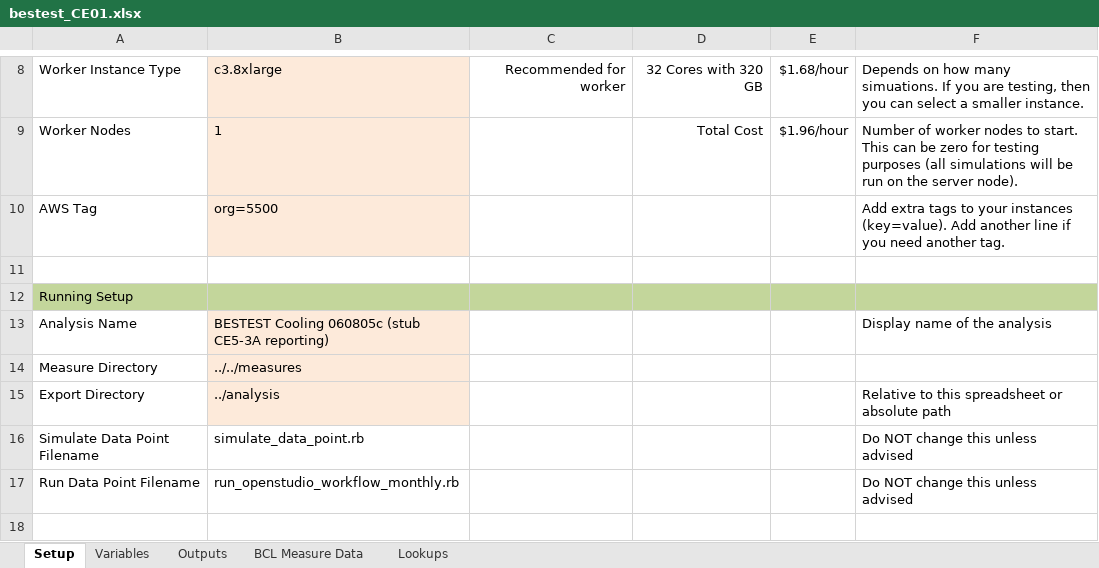
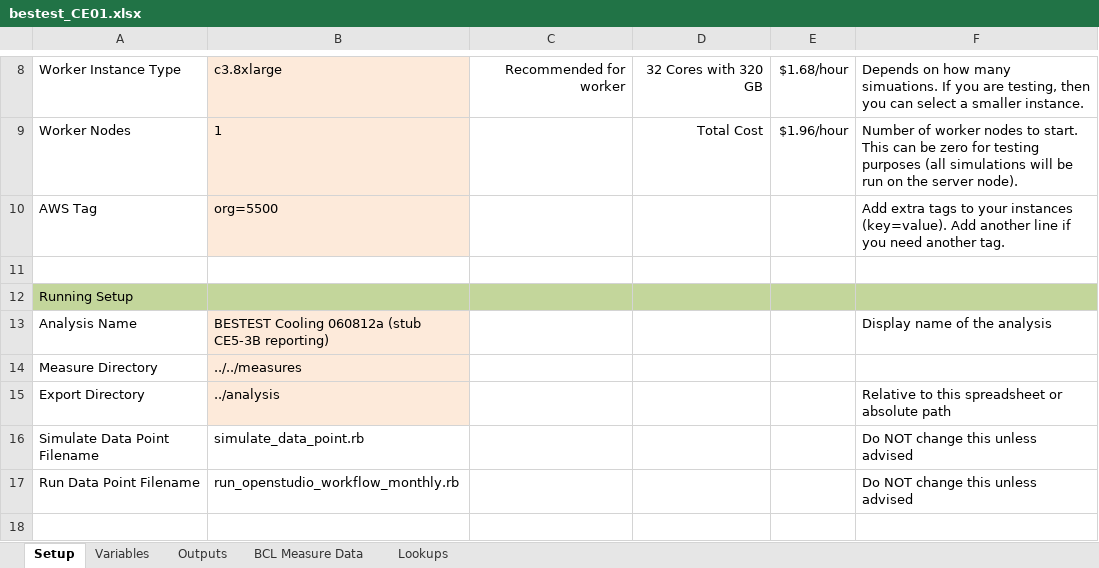
Before and after one commit to NREL/BESTEST-GSR-ARCHIVE, an Excel workbook: integration_testing/projects/bestest_CE01.xlsx, sheet Setup, drawn as a sheet; only a part is shown, gaps mark what is left out; values as stored, in another font and other column widths than the file's, no borders; the diff names each change by its address in the sheet, - before the commit and + after, or states it on an @@ line.

Commit message:
Update CE reporting measure and spreadsheet
Still need to run/test on server and update results csv

```diff
--- a/integration_testing/projects/bestest_CE01.xlsx (sheet Setup)
+++ b/integration_testing/projects/bestest_CE01.xlsx (sheet Setup)
-B13: BESTEST Cooling 060805c (stub CE5-3A reporting)
+B13: BESTEST Cooling 060812a (stub CE5-3B reporting)
```
Also changed, not shown: sheet Outputs, 4 other files.
